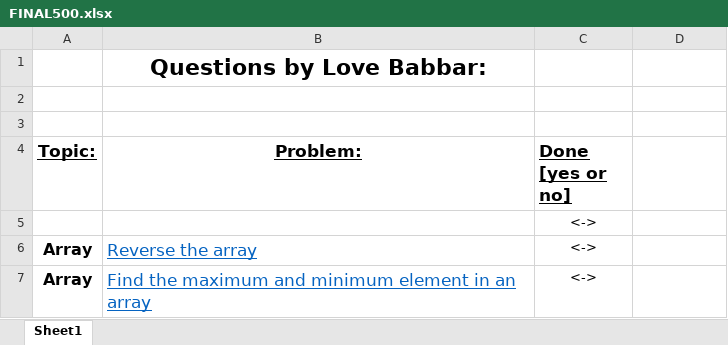
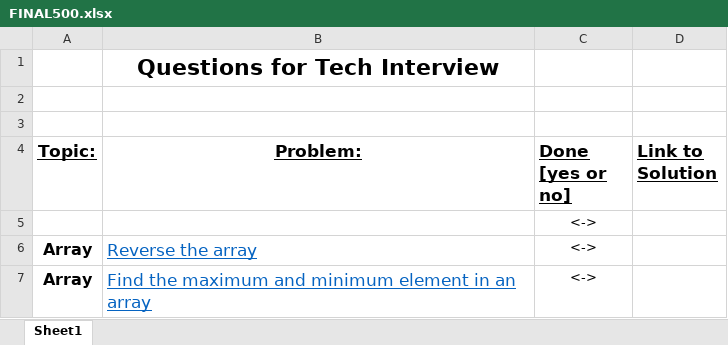
Before and after one commit to rohitdutt/tech_interview, an Excel workbook: FINAL500.xlsx, sheet Sheet1, drawn as a sheet; only a part is shown; values as stored, in another font and other column widths than the file's, no borders; the diff names each change by its address in the sheet, - before the commit and + after, or states it on an @@ line.

Commit message:
questions

```diff
--- a/FINAL500.xlsx (sheet Sheet1)
+++ b/FINAL500.xlsx (sheet Sheet1)
-B1 (Problem:): Questions by Love Babbar:
+B1 (Problem:): Questions for Tech Interview
-D4: (empty)
+D4: Link to Solution
```
